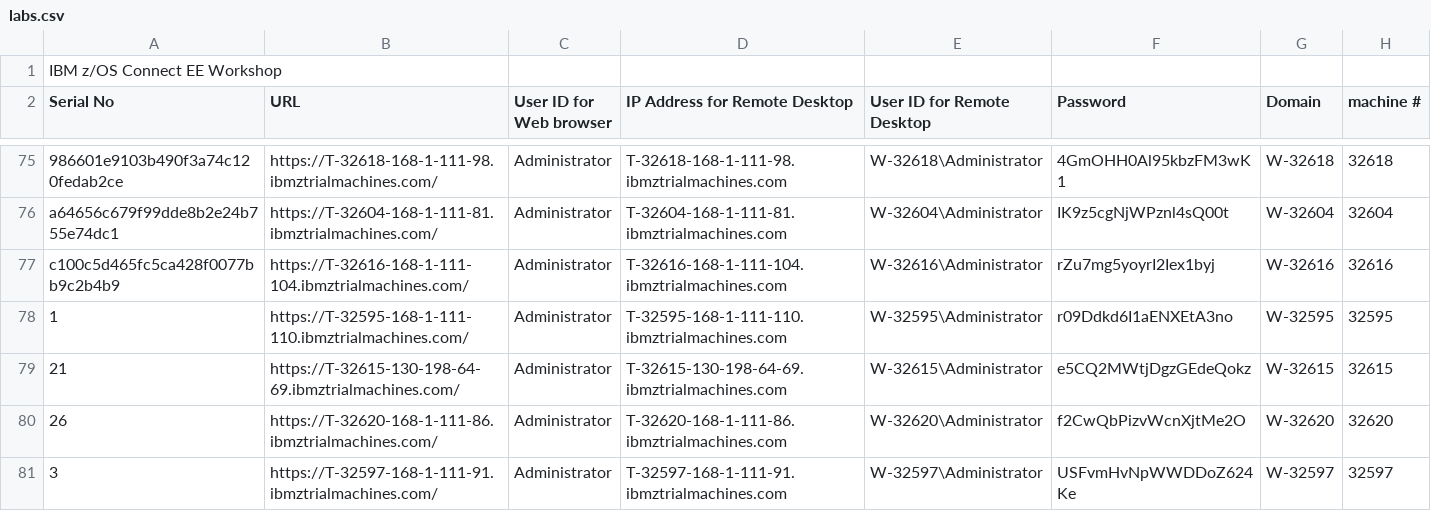
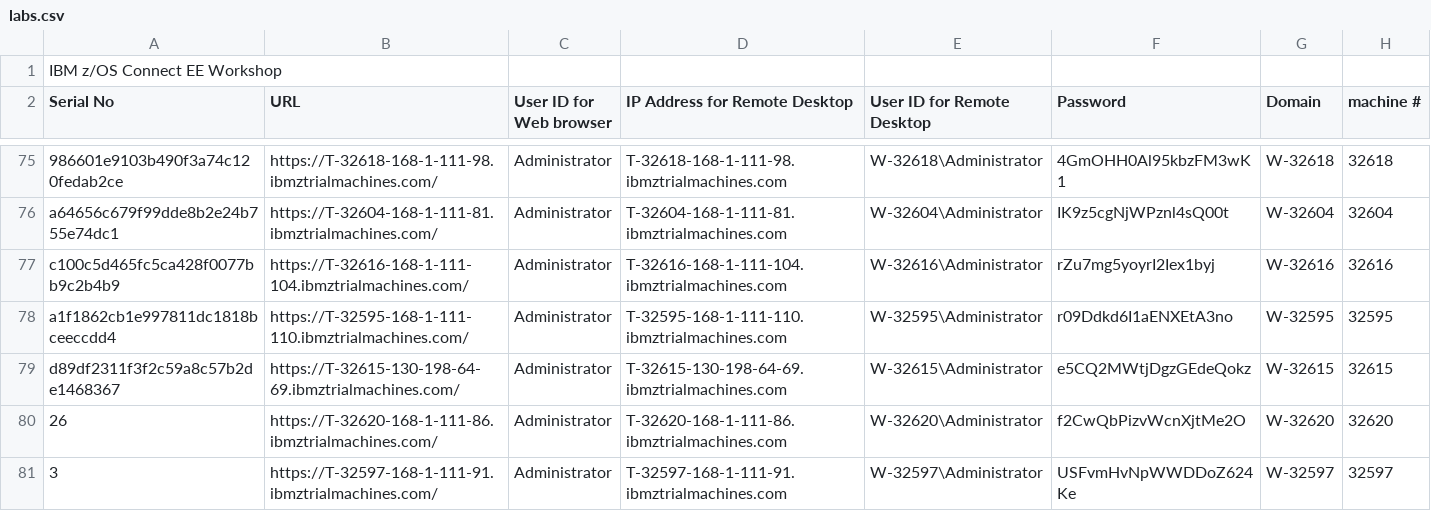
Before and after one commit to kpknopp/WSC-CMDB21, a CSV file: labs.csv, drawn as a sheet; only a part is shown, gaps mark what is left out.

Commit message:
Add files via upload
updated email addresses

```diff
--- a/labs.csv
+++ b/labs.csv
@@ -77,4 +77,4 @@ a64656c679f99dde8b2e24b755e74dc1,https://T-32604-168-1-111-81.ibmztrialmachines.
 c100c5d465fc5ca428f0077bb9c2b4b9,https://T-32616-168-1-111-104.ibmztrialmachines.com/,Administrator,T-32616-168-1-111-104.ibmztrialmachines.com,W-32616\Administrator,rZu7mg5yoyrI2Iex1byj,W-32616,32616
-1,https://T-32595-168-1-111-110.ibmztrialmachines.com/,Administrator,T-32595-168-1-111-110.ibmztrialmachines.com,W-32595\Administrator,r09Ddkd6I1aENXEtA3no,W-32595,32595
-21,https://T-32615-130-198-64-69.ibmztrialmachines.com/,Administrator,T-32615-130-198-64-69.ibmztrialmachines.com,W-32615\Administrator,e5CQ2MWtjDgzGEdeQokz,W-32615,32615
+a1f1862cb1e997811dc1818bceeccdd4,https://T-32595-168-1-111-110.ibmztrialmachines.com/,Administrator,T-32595-168-1-111-110.ibmztrialmachines.com,W-32595\Administrator,r09Ddkd6I1aENXEtA3no,W-32595,32595
+d89df2311f3f2c59a8c57b2de1468367,https://T-32615-130-198-64-69.ibmztrialmachines.com/,Administrator,T-32615-130-198-64-69.ibmztrialmachines.com,W-32615\Administrator,e5CQ2MWtjDgzGEdeQokz,W-32615,32615
 26,https://T-32620-168-1-111-86.ibmztrialmachines.com/,Administrator,T-32620-168-1-111-86.ibmztrialmachines.com,W-32620\Administrator,f2CwQbPizvWcnXjtMe2O,W-32620,32620
```
